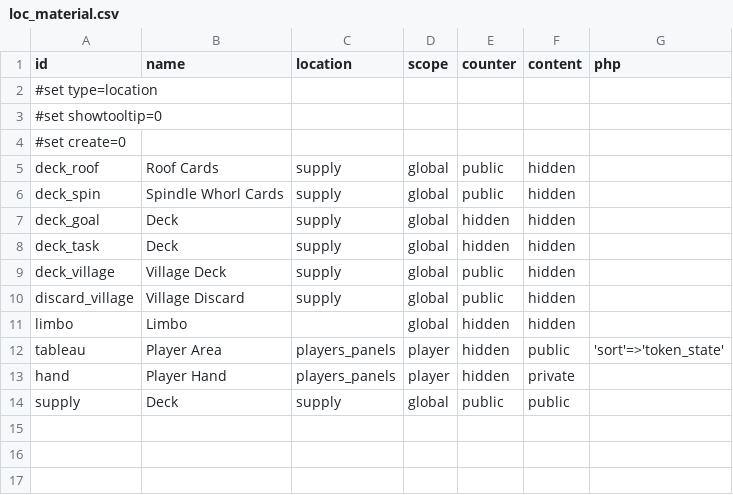
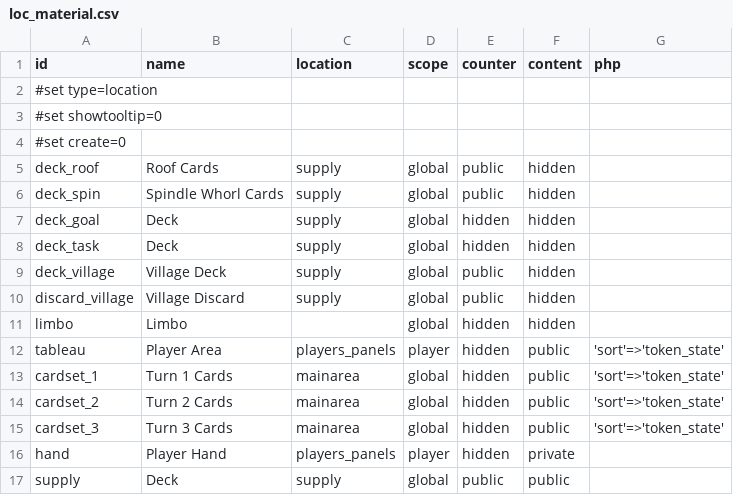
Before and after one commit to elaskavaia/bga-skarabrae, a CSV file: misc/loc_material.csv, drawn as a sheet; the diff names each change by its address in the sheet, - before the commit and + after, or states it on an @@ line.

Commit message:
order of cards and tiebreaker

```diff
--- a/misc/loc_material.csv
+++ b/misc/loc_material.csv
+row 13: cardset_1 | Turn 1 Cards | mainarea | global | hidden | public | 'sort'=>'token_state'
+row 14: cardset_2 | Turn 2 Cards | mainarea | global | hidden | public | 'sort'=>'token_state'
+row 15: cardset_3 | Turn 3 Cards | mainarea | global | hidden | public | 'sort'=>'token_state'
```
Also changed, not shown: misc/op_material.csv, misc/token_material.csv, 16 other files.
